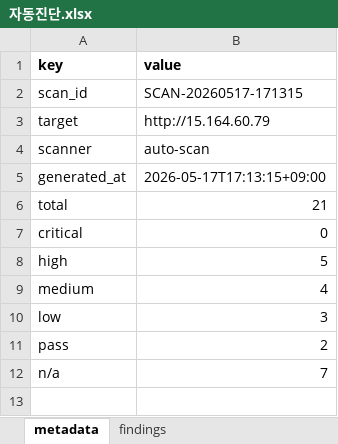
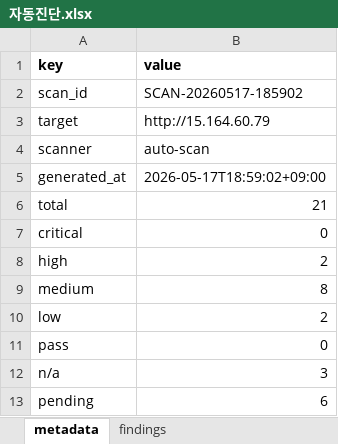
Before and after one commit to honey3491/team4, an Excel workbook: auto-scanner/outputs/자동진단.xlsx, sheet metadata, drawn as a sheet; values as stored, in another font and other column widths than the file's, no borders; the diff names each change by its address in the sheet, - before the commit and + after, or states it on an @@ line.

Commit message:
Update scanner pending logic

```diff
--- a/auto-scanner/outputs/자동진단.xlsx (sheet metadata)
+++ b/auto-scanner/outputs/자동진단.xlsx (sheet metadata)
-B2 (value): SCAN-20260517-171315
+B2 (value): SCAN-20260517-185902
-B5 (value): 2026-05-17T17:13:15+09:00
+B5 (value): 2026-05-17T18:59:02+09:00
-B8 (value): 5
+B8 (value): 2
-B9 (value): 4
+B9 (value): 8
-B10 (value): 3
+B10 (value): 2
-B11 (value): 2
+B11 (value): 0
-B12 (value): 7
+B12 (value): 3
+row 13: pending | 6
```
Also changed, not shown: sheet findings, 5 other files.
